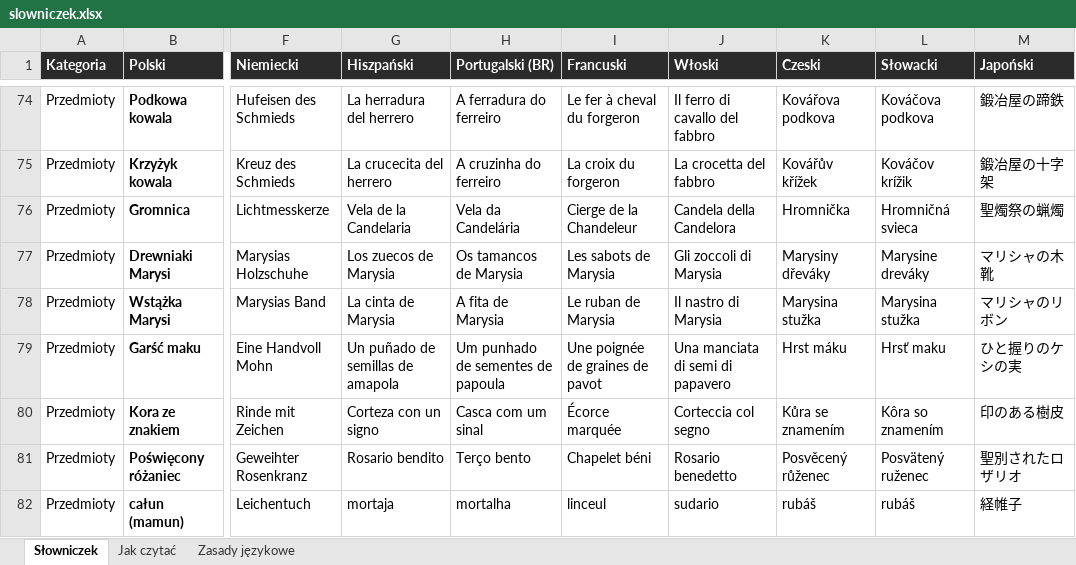
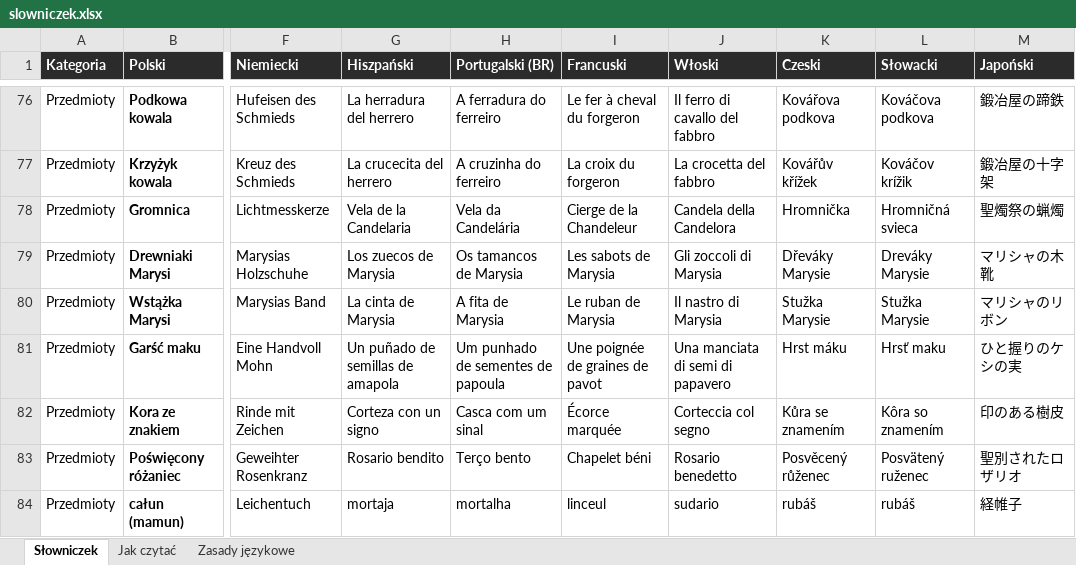
Before and after one commit to MichalPajor/littleVillage, an Excel workbook: tools/Translations/slowniczek.xlsx, sheet Słowniczek, drawn as a sheet; only a part is shown, gaps mark what is left out; values as stored, in another font and other column widths than the file's, no borders; addresses are those after the commit; the diff covers the shown part only; the diff names each change by its address in the sheet, - before the commit and + after, or states it on an @@ line.

Commit message:
docs: slowniczek - odmiana Marysi i Jadwisi w cs/sk, nowe hasla (bledne ognie, dziedzic, kozuch/kapota, druzba, ruble srebrem), poprawki gajowego i oplatka

```diff
--- a/tools/Translations/slowniczek.xlsx (sheet Słowniczek)
+++ b/tools/Translations/slowniczek.xlsx (sheet Słowniczek)
-K79 (Czeski): Marysiny dřeváky
+K79 (Czeski): Dřeváky Marysie
-L79 (Słowacki): Marysine dreváky
+L79 (Słowacki): Dreváky Marysie
-K80 (Czeski): Marysina stužka
+K80 (Czeski): Stužka Marysie
-L80 (Słowacki): Marysina stužka
+L80 (Słowacki): Stužka Marysie
```
Also changed, not shown: 5 added rows and 7 edited cells elsewhere in this sheet, sheet Zasady językowe.
